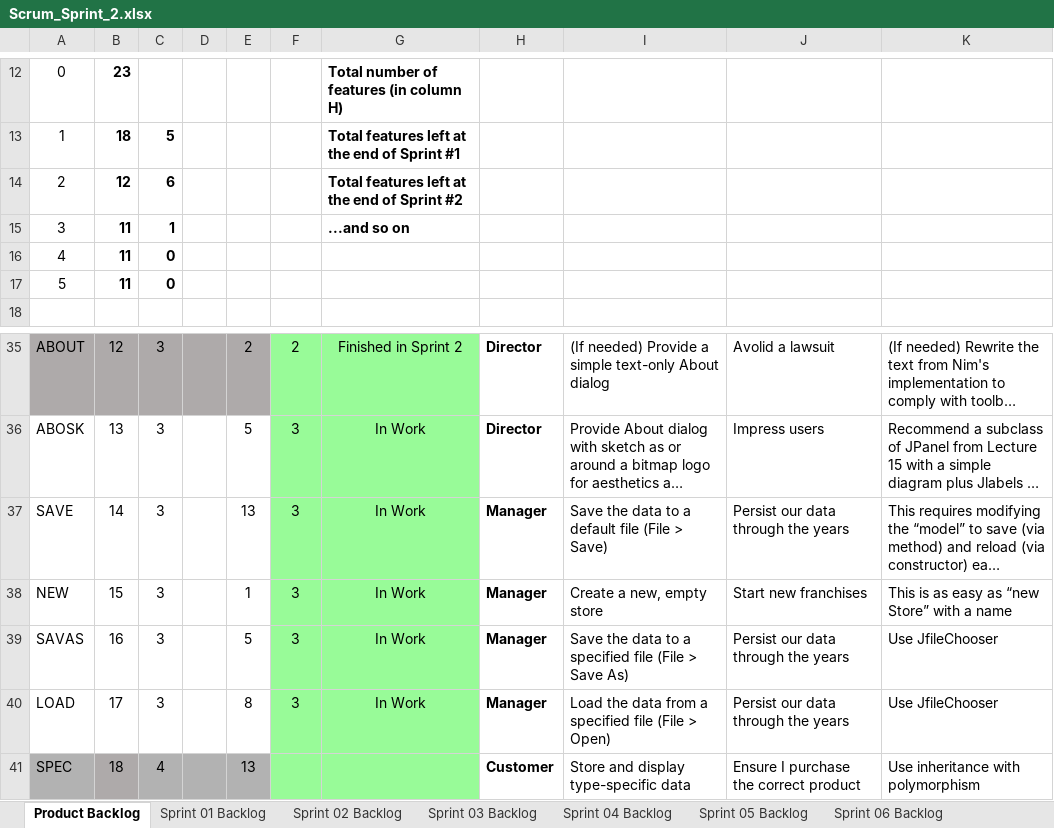
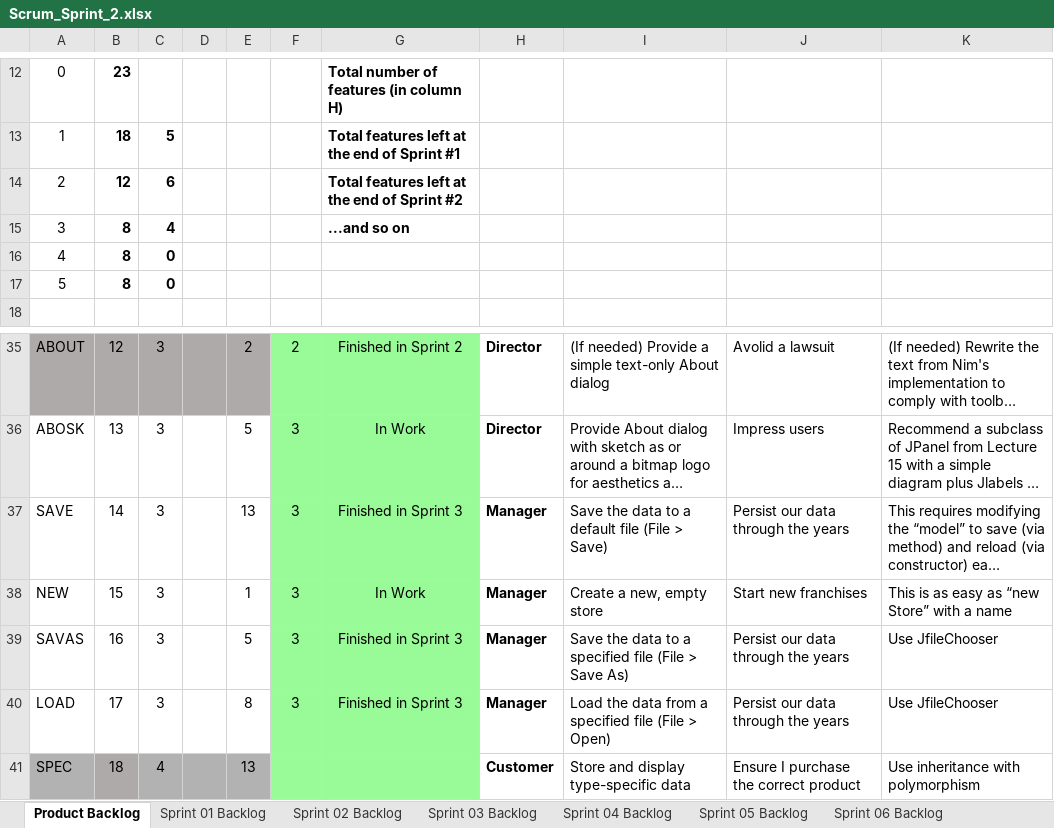
Before and after one commit to ryanharriso4/cse1325, an Excel workbook: P06/Scrum_Sprint_2.xlsx, sheet Product Backlog, drawn as a sheet; only a part is shown, gaps mark what is left out; long unchanged cells end in …; values as stored, in another font and other column widths than the file's, no borders; charts and pictures not drawn; the diff names each change by its address in the sheet, - before the commit and + after, or states it on an @@ line.

```diff
--- a/P06/Scrum_Sprint_2.xlsx (sheet Product Backlog)
+++ b/P06/Scrum_Sprint_2.xlsx (sheet Product Backlog)
-B15:B17: 11
+B15:B17: 8
-C15: 1
+C15: 4
-G37: In Work
+G37: Finished in Sprint 3
-G39:G40: In Work
+G39:G40: Finished in Sprint 3
```
Also changed, not shown: sheet Sprint 03 Backlog, formulas that keep their value, charts or pictures.
